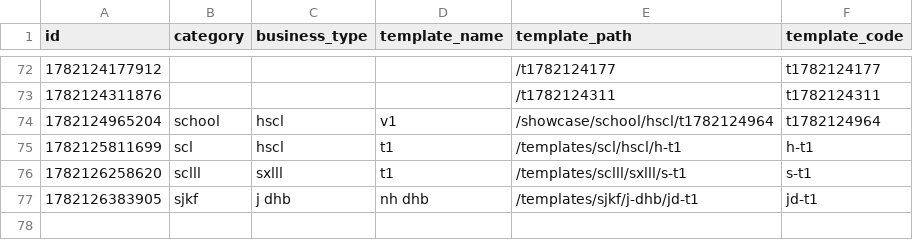
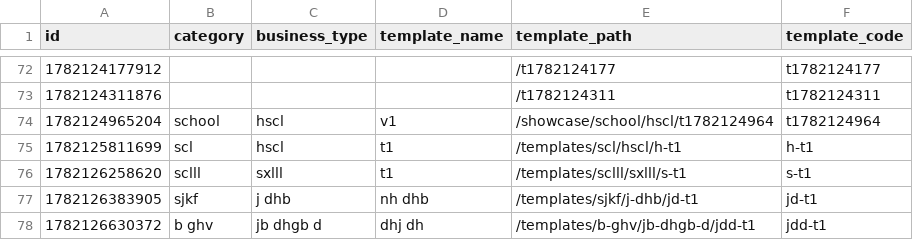
Before and after one commit to relladinesh/AgenticThatWAAS, a CSV file: data csv/business_templates.csv, drawn as a sheet; only a part is shown, gaps mark what is left out.

Commit message:
Auto-sync: Add template jdd-t1

```diff
--- a/data csv/business_templates.csv
+++ b/data csv/business_templates.csv
@@ -77 +77,2 @@ id,category,business_type,template_name,template_path,template_code
 1782126383905,"sjkf","j dhb ","nh dhb","/templates/sjkf/j-dhb/jd-t1","jd-t1"
+1782126630372,"b ghv ","jb dhgb d","dhj dh","/templates/b-ghv/jb-dhgb-d/jdd-t1","jdd-t1"
```
Also changed, not shown: 1 other file.
